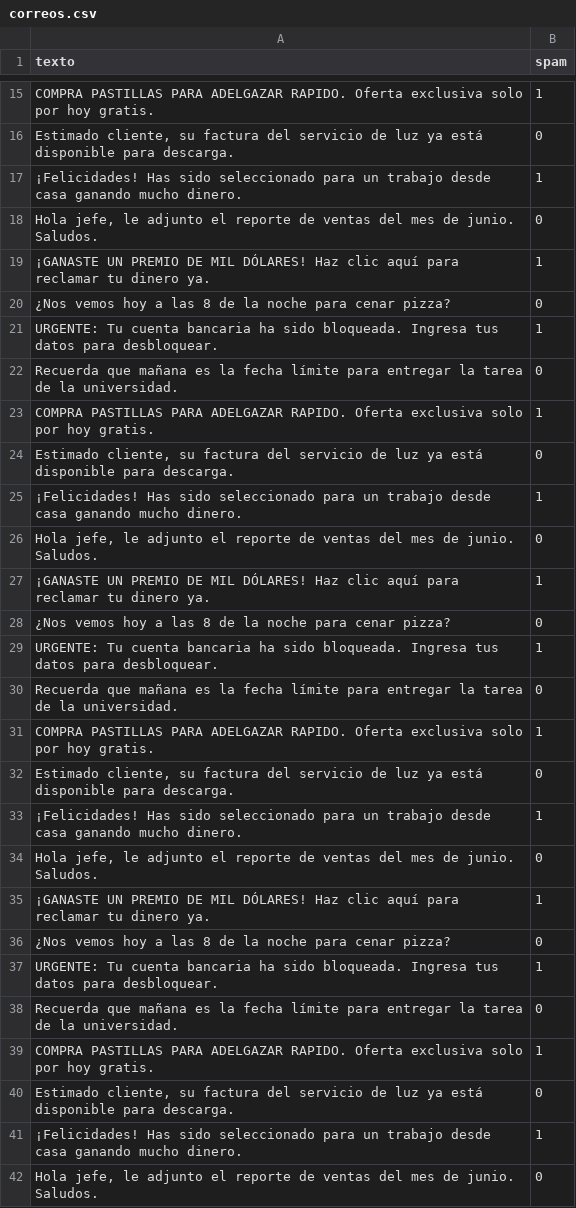
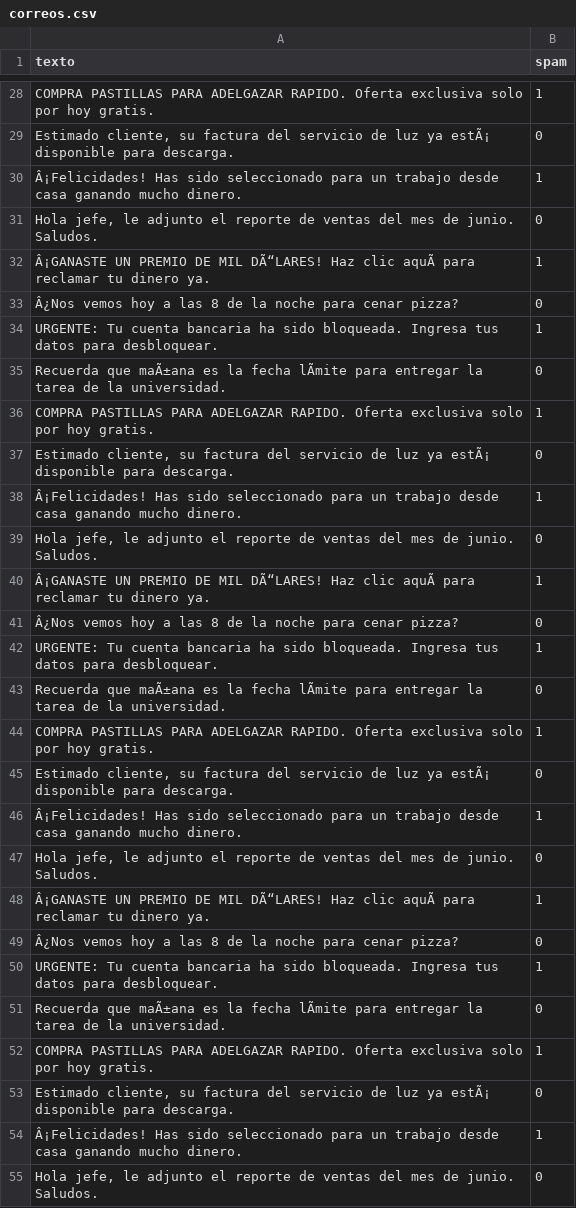
Before and after one commit to AAGG22/mls_random_forest_spam, a CSV file: correos.csv, drawn as a sheet; only a part is shown, gaps mark what is left out; addresses are those after the commit; the diff covers the shown part only; the diff names each change by its address in the sheet, - before the commit and + after, or states it on an @@ line.

```diff
--- a/correos.csv
+++ b/correos.csv
-A29 (texto): …luz ya está disponible para…
+A29 (texto): …luz ya estÃ¡ disponible para…
-A30 (texto): ¡Felicidades! Has sido…
+A30 (texto): Â¡Felicidades! Has sido…
-A32 (texto): ¡GANASTE UN PREMIO DE MIL DÓLARES! Haz clic aquí para reclamar…
+A32 (texto): Â¡GANASTE UN PREMIO DE MIL DÃ“LARES! Haz clic aquÃ para reclamar…
-A33 (texto): ¿Nos vemos hoy…
+A33 (texto): Â¿Nos vemos hoy…
-A35 (texto): Recuerda que mañana es la fecha límite para entregar…
+A35 (texto): Recuerda que maÃ±ana es la fecha lÃmite para entregar…
-A37 (texto): …luz ya está disponible para…
+A37 (texto): …luz ya estÃ¡ disponible para…
-A38 (texto): ¡Felicidades! Has sido…
+A38 (texto): Â¡Felicidades! Has sido…
-A40 (texto): ¡GANASTE UN PREMIO DE MIL DÓLARES! Haz clic aquí para reclamar…
+A40 (texto): Â¡GANASTE UN PREMIO DE MIL DÃ“LARES! Haz clic aquÃ para reclamar…
-A41 (texto): ¿Nos vemos hoy…
+A41 (texto): Â¿Nos vemos hoy…
-A43 (texto): Recuerda que mañana es la fecha límite para entregar…
+A43 (texto): Recuerda que maÃ±ana es la fecha lÃmite para entregar…
-A45 (texto): …luz ya está disponible para…
+A45 (texto): …luz ya estÃ¡ disponible para…
-A46 (texto): ¡Felicidades! Has sido…
+A46 (texto): Â¡Felicidades! Has sido…
-A48 (texto): ¡GANASTE UN PREMIO DE MIL DÓLARES! Haz clic aquí para reclamar…
+A48 (texto): Â¡GANASTE UN PREMIO DE MIL DÃ“LARES! Haz clic aquÃ para reclamar…
-A49 (texto): ¿Nos vemos hoy…
+A49 (texto): Â¿Nos vemos hoy…
-A51 (texto): Recuerda que mañana es la fecha límite para entregar…
+A51 (texto): Recuerda que maÃ±ana es la fecha lÃmite para entregar…
-A53 (texto): …luz ya está disponible para…
+A53 (texto): …luz ya estÃ¡ disponible para…
-A54 (texto): ¡Felicidades! Has sido…
+A54 (texto): Â¡Felicidades! Has sido…
```
Also changed, not shown: 25 added rows and 43 edited cells elsewhere in this file, 2 other files.
